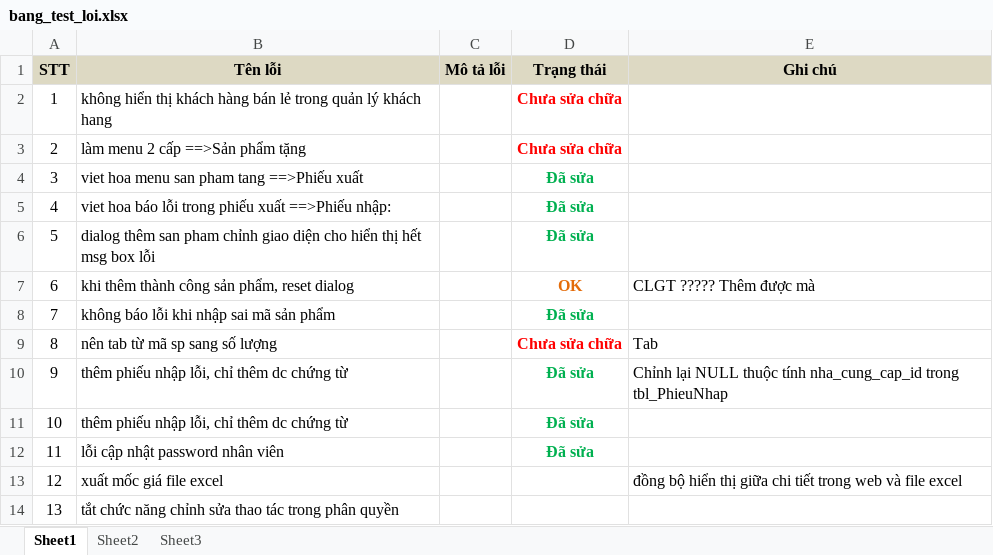
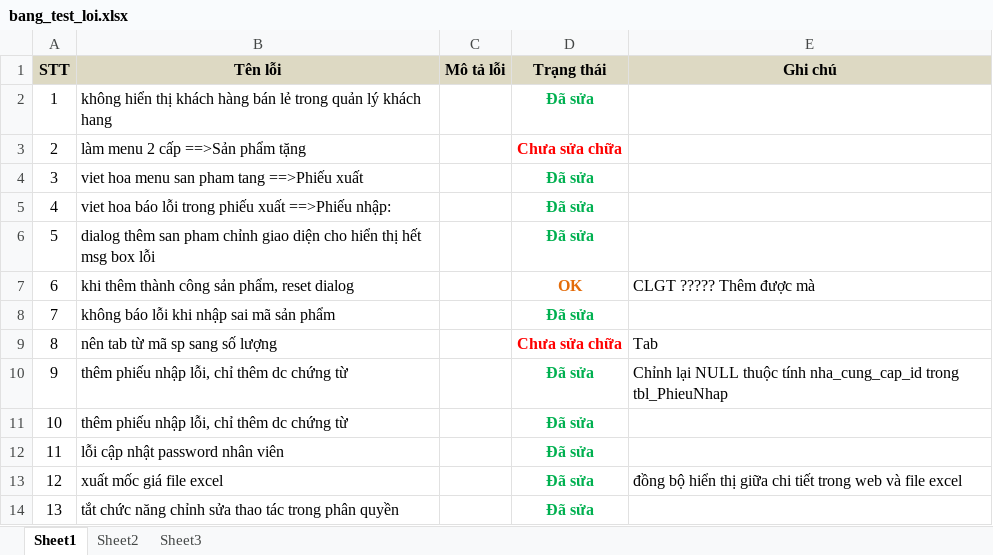
Before and after one commit to point-of-sales/pos-project, an Excel workbook: testting/bang_test_loi.xlsx, sheet Sheet1, drawn as a sheet; values as stored, in another font and other column widths than the file's, no borders; the diff names each change by its address in the sheet, - before the commit and + after, or states it on an @@ line.

```diff
--- a/testting/bang_test_loi.xlsx (sheet Sheet1)
+++ b/testting/bang_test_loi.xlsx (sheet Sheet1)
-D2 (Trạng thái): Chưa sửa chữa
+D2 (Trạng thái): Đã sửa
-D2 text colour: #FF0000
+D2 text colour: #00B050
-D13:D14 (Trạng thái): (empty)
+D13:D14 (Trạng thái): Đã sửa
```
Also changed, not shown: 11 other files.
